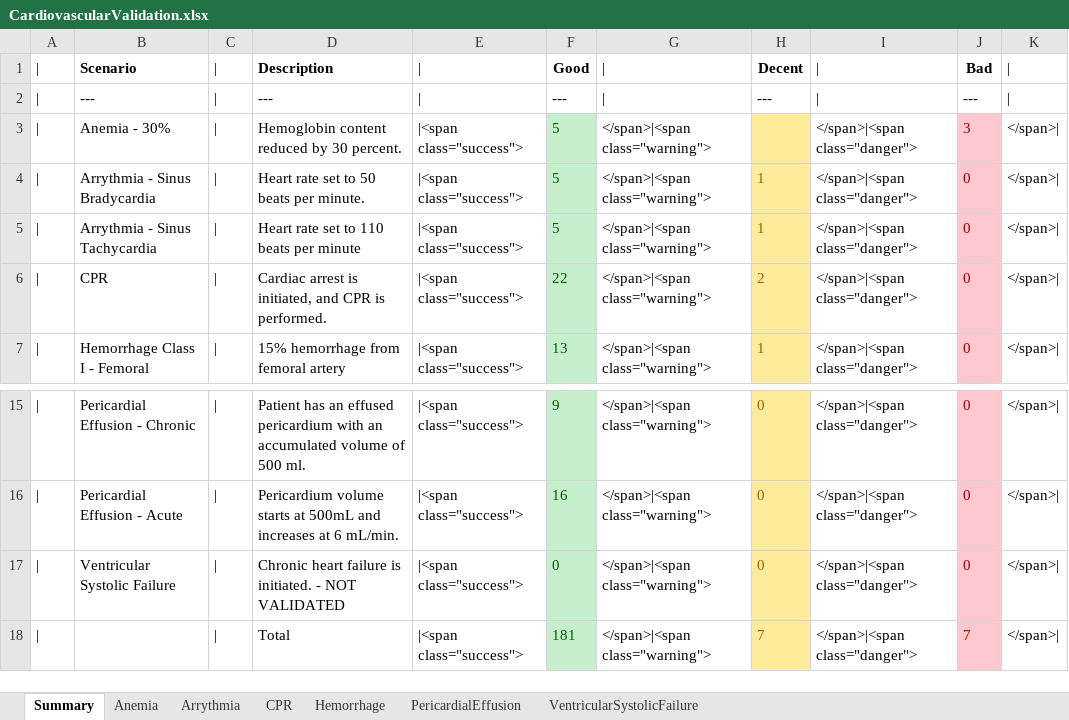
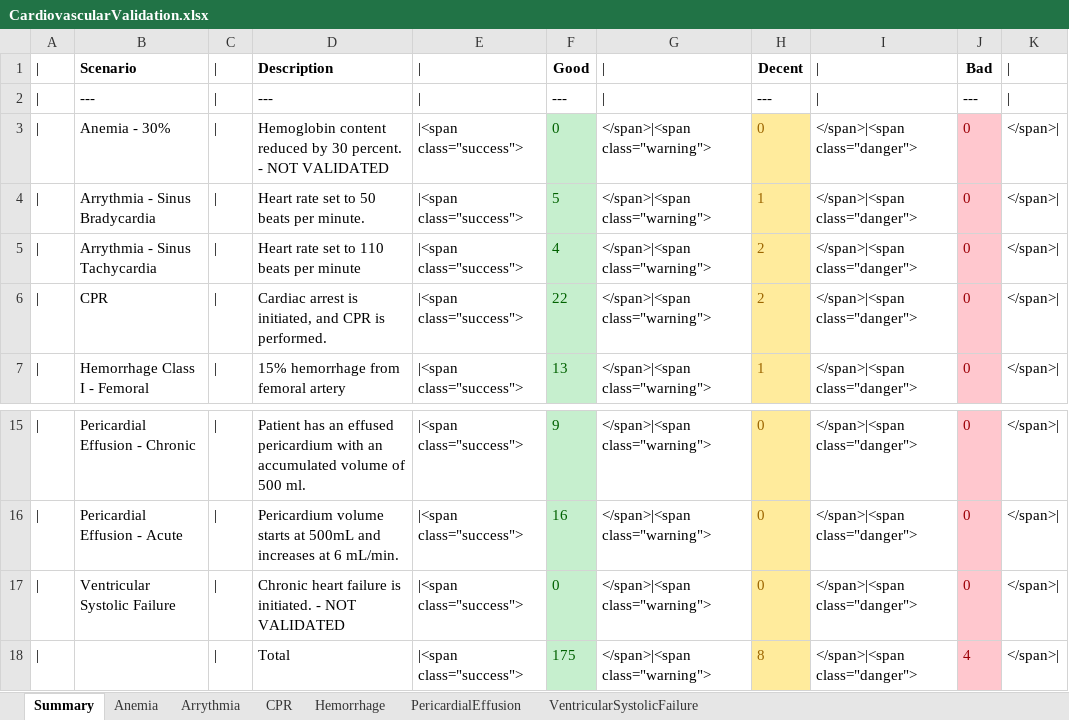
Before and after one commit to shawnhuyiwen/pulse, an Excel workbook: data/human/adult/validation/Scenarios/CardiovascularValidation.xlsx, sheet Summary, drawn as a sheet; only a part is shown, gaps mark what is left out; values as stored, in another font and other column widths than the file's, no borders; the diff names each change by its address in the sheet, - before the commit and + after, or states it on an @@ line.

Commit message:
Updated validation tables for cardiovascular documentation.

```diff
--- a/data/human/adult/validation/Scenarios/CardiovascularValidation.xlsx (sheet Summary)
+++ b/data/human/adult/validation/Scenarios/CardiovascularValidation.xlsx (sheet Summary)
-D3: …30 percent.
+D3: …30 percent. - NOT VALIDATED
-F3: 5
+F3: 0
-H3: (empty)
+H3: 0
-J3: 3
+J3: 0
-F5: 5
+F5: 4
-H5: 1
+H5: 2
-F18: 181
+F18: 175
-H18: 7
+H18: 8
-J18: 7
+J18: 4
```
Also changed, not shown: sheet Arrythmia, 1 other file.
